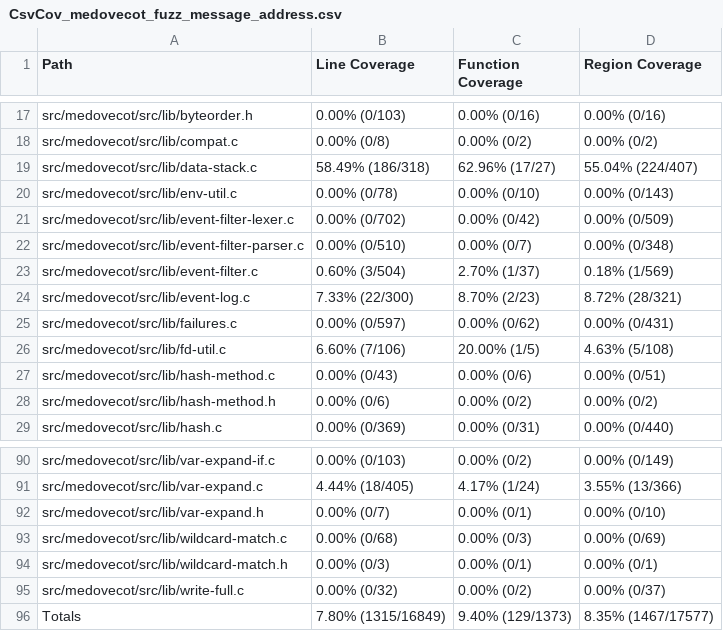
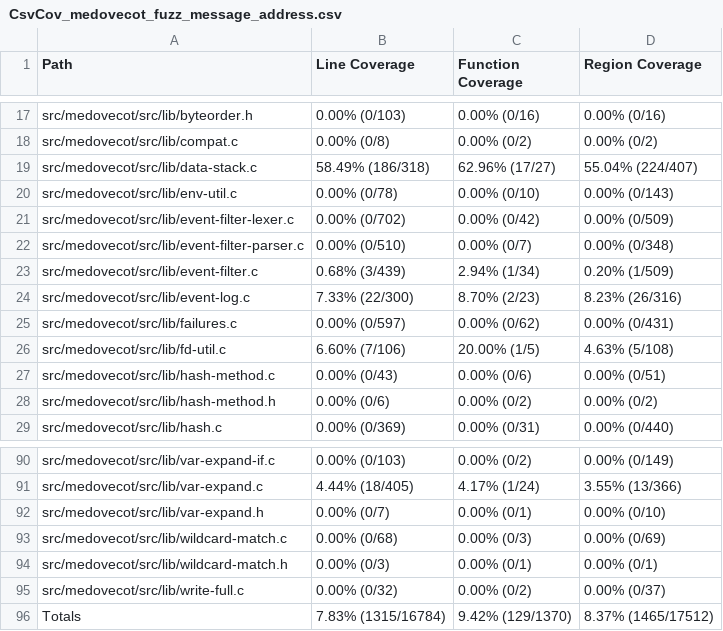
Before and after one commit to workerTmp/liossa_5, a CSV file: myWeb/CsvCov_medovecot_fuzz_message_address.csv, drawn as a sheet; only a part is shown, gaps mark what is left out.

```diff
--- a/myWeb/CsvCov_medovecot_fuzz_message_address.csv
+++ b/myWeb/CsvCov_medovecot_fuzz_message_address.csv
@@ -22,4 +22,4 @@ src/medovecot/src/lib/event-filter-lexer.c,0.00% (0/702),0.00% (0/42),0.00% (0/5
 src/medovecot/src/lib/event-filter-parser.c,0.00% (0/510),0.00% (0/7),0.00% (0/348)
-src/medovecot/src/lib/event-filter.c,0.60% (3/504),2.70% (1/37),0.18% (1/569)
-src/medovecot/src/lib/event-log.c,7.33% (22/300),8.70% (2/23),8.72% (28/321)
+src/medovecot/src/lib/event-filter.c,0.68% (3/439),2.94% (1/34),0.20% (1/509)
+src/medovecot/src/lib/event-log.c,7.33% (22/300),8.70% (2/23),8.23% (26/316)
 src/medovecot/src/lib/failures.c,0.00% (0/597),0.00% (0/62),0.00% (0/431)
@@ -95,2 +95,2 @@ src/medovecot/src/lib/wildcard-match.h,0.00% (0/3),0.00% (0/1),0.00% (0/1)
 src/medovecot/src/lib/write-full.c,0.00% (0/32),0.00% (0/2),0.00% (0/37)
-Totals,7.80% (1315/16849),9.40% (129/1373),8.35% (1467/17577)
+Totals,7.83% (1315/16784),9.42% (129/1370),8.37% (1465/17512)
```
Also changed, not shown: 2 other files.
